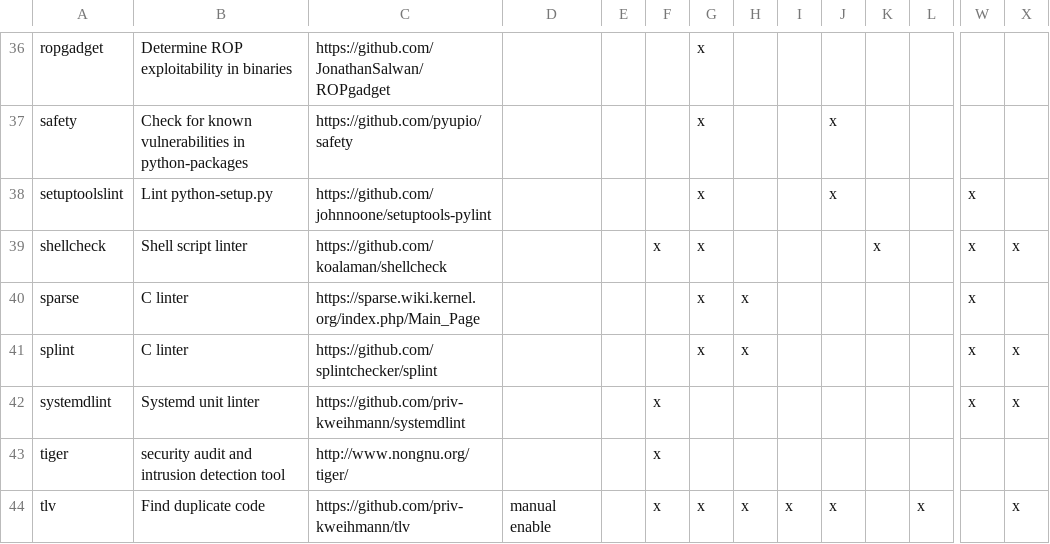
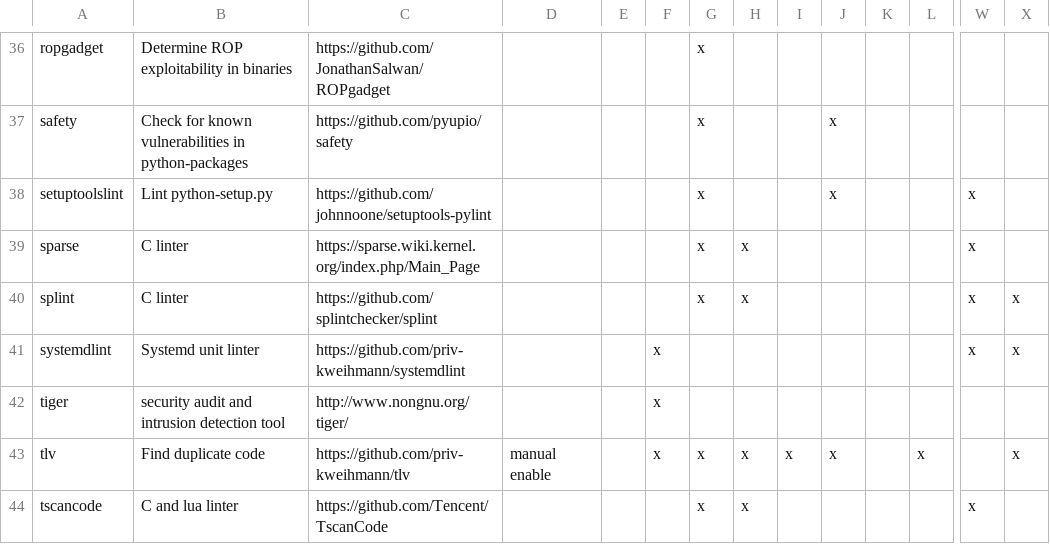
Before and after one commit to priv-kweihmann/meta-sca, a CSV file: files/module_list.csv, drawn as a sheet; only a part is shown, gaps mark what is left out; the shorter side is filled out with more unchanged rows; rows hold the shown columns only; the diff names each change by its address in the sheet, - before the commit and + after, or states it on an @@ line.

Commit message:
Remove shellcheck module
unfortunately shellcheck requires background support of
unpacking deb files, which isn't really given for this poky
release.
So module needs to be disabled as therefore removed

```diff
--- a/files/module_list.csv
+++ b/files/module_list.csv
-row 39: shellcheck | Shell script linter | https://github.com/koalaman/shellcheck |  |  | x | x |  |  |  | x |  | x | x
```
Also changed, not shown: 15 other files.
